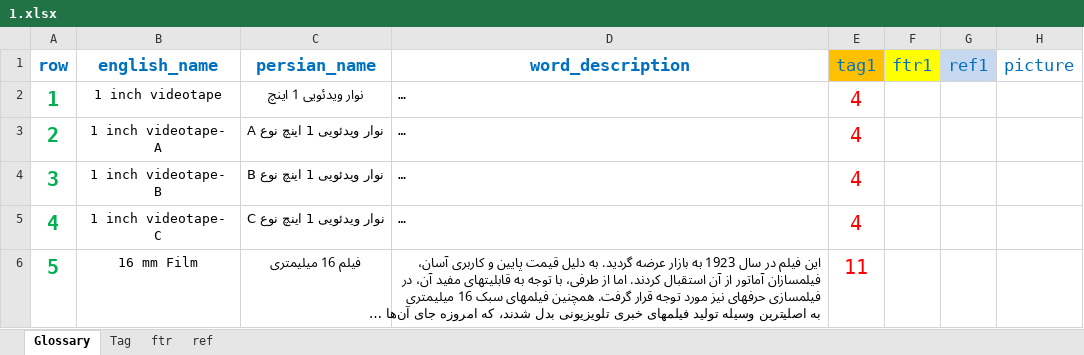
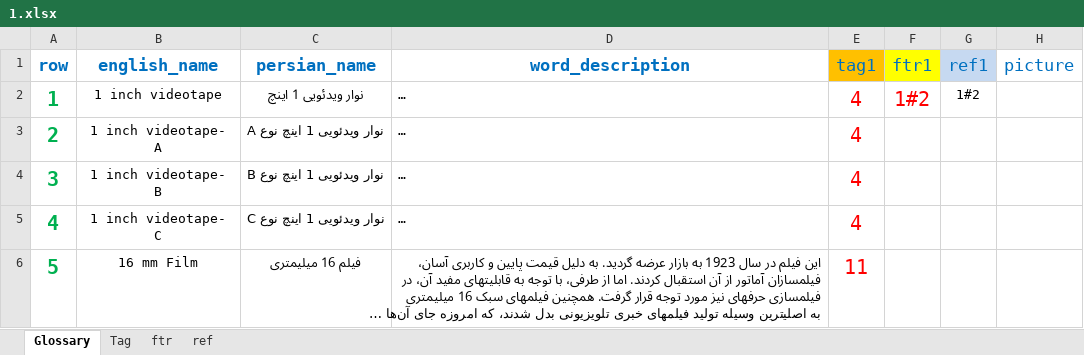
Before and after one commit to mjpournassari/Glossary, an Excel workbook: Glossary/1.xlsx, sheet Glossary, drawn as a sheet; only a part is shown; long unchanged cells end in …; values as stored, in another font and other column widths than the file's, no borders; the diff names each change by its address in the sheet, - before the commit and + after, or states it on an @@ line.

```diff
--- a/Glossary/1.xlsx (sheet Glossary)
+++ b/Glossary/1.xlsx (sheet Glossary)
-F2 (ftr1): (empty)
+F2 (ftr1): 1#2
-G2 (ref1): (empty)
+G2 (ref1): 1#2
```
Also changed, not shown: sheet ftr, sheet ref, 6 other files.
